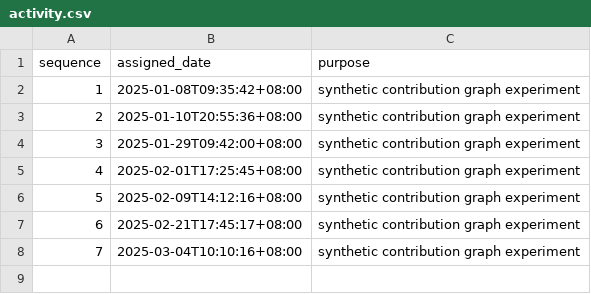
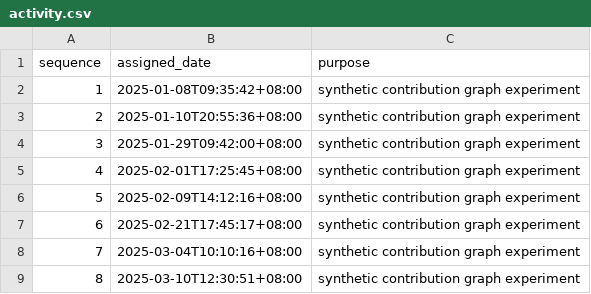
Before and after one commit to Dyoneus/hotel-game, a CSV file: activity.csv, drawn as a sheet.

Commit message:
Demo: synthetic activity 008/37

```diff
--- a/activity.csv
+++ b/activity.csv
@@ -8 +8,2 @@ sequence,assigned_date,purpose
 7,2025-03-04T10:10:16+08:00,synthetic contribution graph experiment
+8,2025-03-10T12:30:51+08:00,synthetic contribution graph experiment
```
